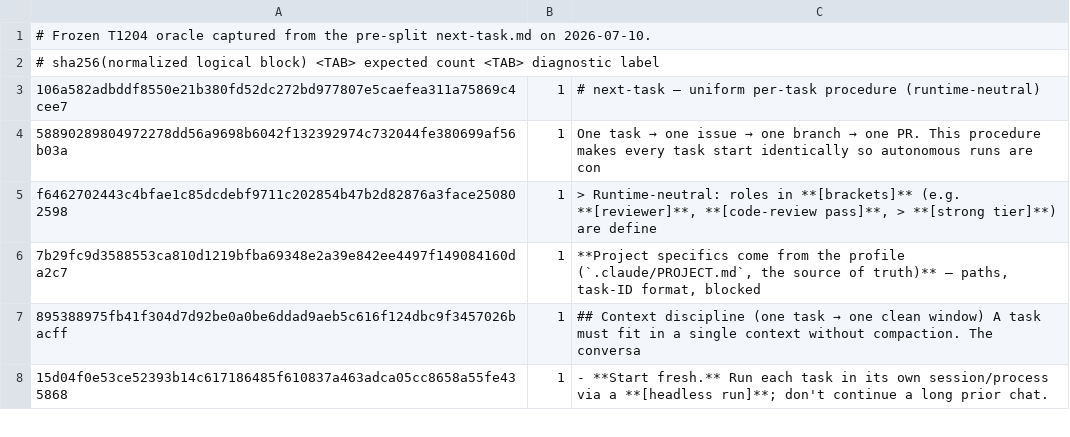
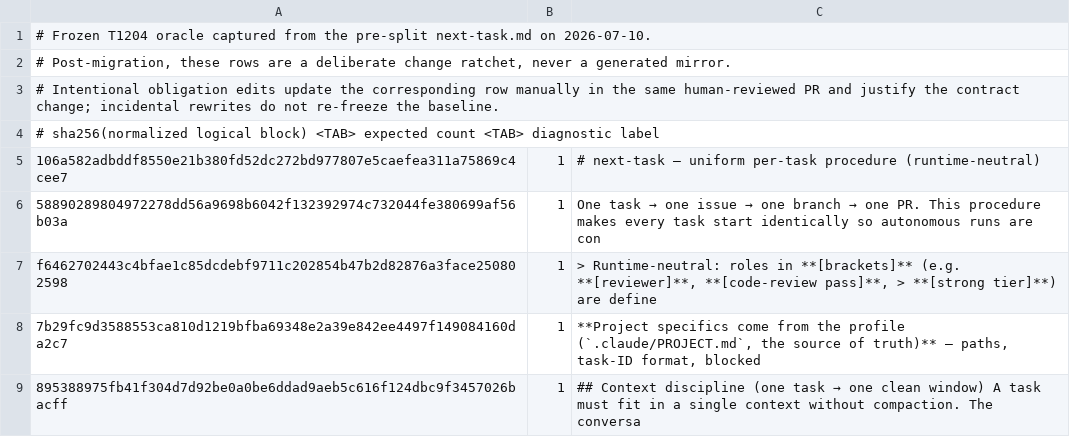
Before and after one commit to Chris-Graffagnino/creance, a TSV file: .claude/workflow/next-task-obligations.tsv, drawn as a sheet; only a part is shown; the shorter side is filled out with more unchanged rows; the diff names each change by its address in the sheet, - before the commit and + after, or states it on an @@ line.

```diff
--- a/.claude/workflow/next-task-obligations.tsv
+++ b/.claude/workflow/next-task-obligations.tsv
+row 2: # Post-migration, these rows are a deliberate change ratchet, never a generated mirror.
+row 3: # Intentional obligation edits update the corresponding row manually in the same human-reviewed PR and justify the contract change; incidental rewrites do not re-freeze the baseline.
```
Also changed, not shown: 3 other files.
